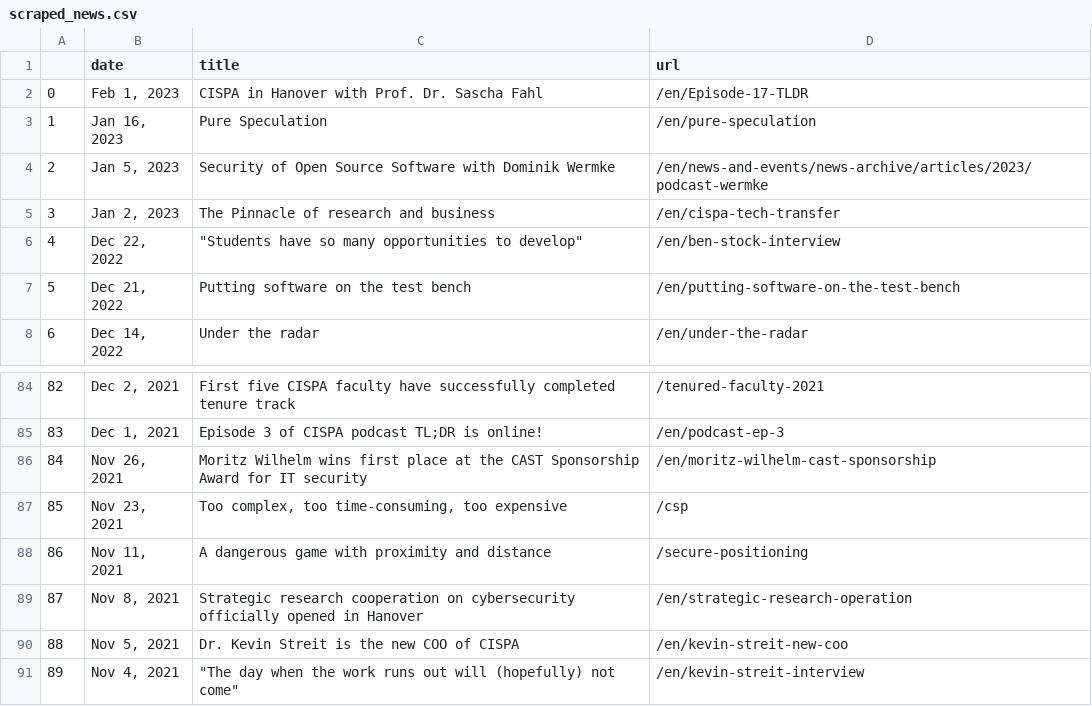
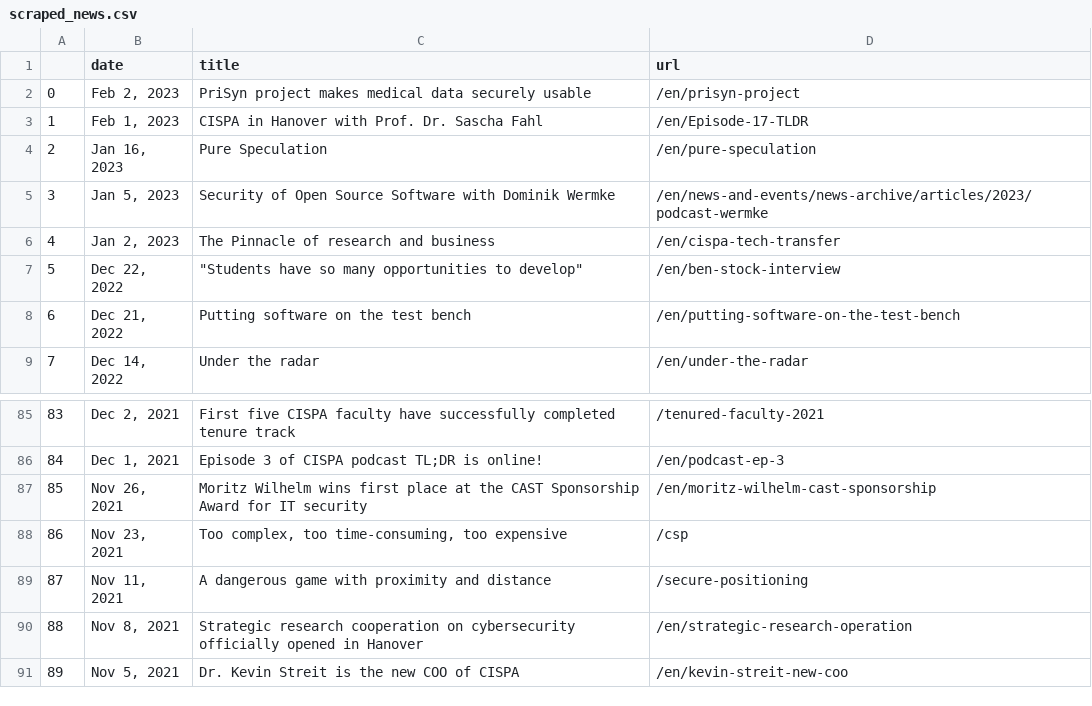
Before and after one commit to gbolduan/data_harvest, a CSV file: scraped_news.csv, drawn as a sheet; only a part is shown, gaps mark what is left out; removed rows and columns are numbered as before the commit, all else as after; the diff names each change by its address in the sheet, - before the commit and + after, or states it on an @@ line.

```diff
--- a/scraped_news.csv
+++ b/scraped_news.csv
+row 2: 0 | Feb 2, 2023 | PriSyn project makes medical data securely usable | /en/prisyn-project
@@ column A renumbered between rows 3 and 91 @@
-row 91: 89 | Nov 4, 2021 | "The day when the work runs out will (hopefully) not come" | /en/kevin-streit-interview
```
